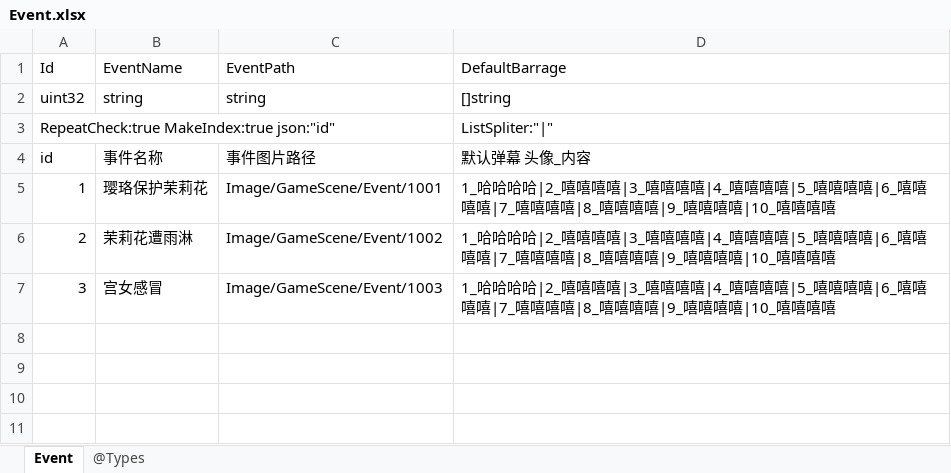
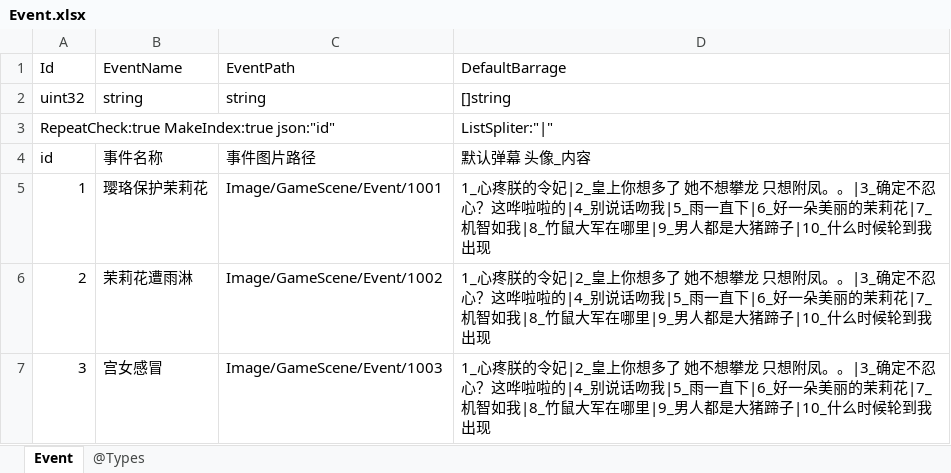
Before and after one commit to gaozhengshuang/familyfight, an Excel workbook: docs/excel/Event.xlsx, sheet Event, drawn as a sheet; values as stored, in another font and other column widths than the file's, no borders; the diff names each change by its address in the sheet, - before the commit and + after, or states it on an @@ line.

Commit message:
表格提交

```diff
--- a/docs/excel/Event.xlsx (sheet Event)
+++ b/docs/excel/Event.xlsx (sheet Event)
-D5:D7 (DefaultBarrage): 1_哈哈哈哈|2_嘻嘻嘻嘻|3_嘻嘻嘻嘻|4_嘻嘻嘻嘻|5_嘻嘻嘻嘻|6_嘻嘻嘻嘻|7_嘻嘻嘻嘻|8_嘻嘻嘻嘻|9_嘻嘻嘻嘻|10_嘻嘻嘻嘻
+D5:D7 (DefaultBarrage): 1_心疼朕的令妃|2_皇上你想多了 她不想攀龙 只想附凤。。|3_确定不忍心？这哗啦啦的|4_别说话吻我|5_雨一直下|6_好一朵美丽的茉莉花|7_机智如我|8_竹鼠大军在哪里|9_男人都是大猪蹄子|10_什么时候轮到我出现
```
